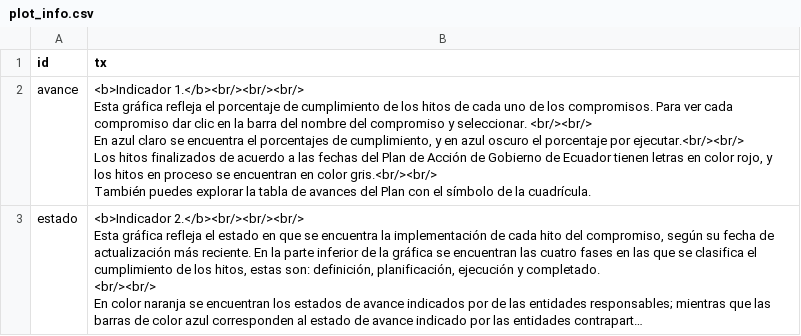
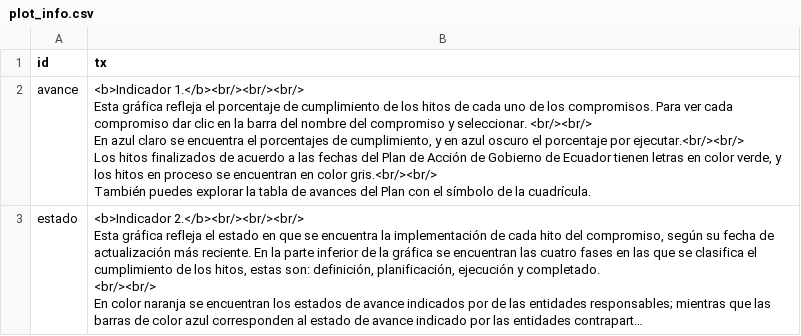
Before and after one commit to datasketch/paga-app, a CSV file: app/data/plot_info.csv, drawn as a sheet; only a part is shown; long unchanged cells end in …; the diff covers the shown part only; the diff names each change by its address in the sheet, - before the commit and + after, or states it on an @@ line.

Commit message:
cambio info grafico

```diff
--- a/app/data/plot_info.csv
+++ b/app/data/plot_info.csv
-B2 (tx): …en color rojo, y los…
+B2 (tx): …en color verde, y los…
```
Also changed, not shown: 4 edited cells elsewhere in this file.
